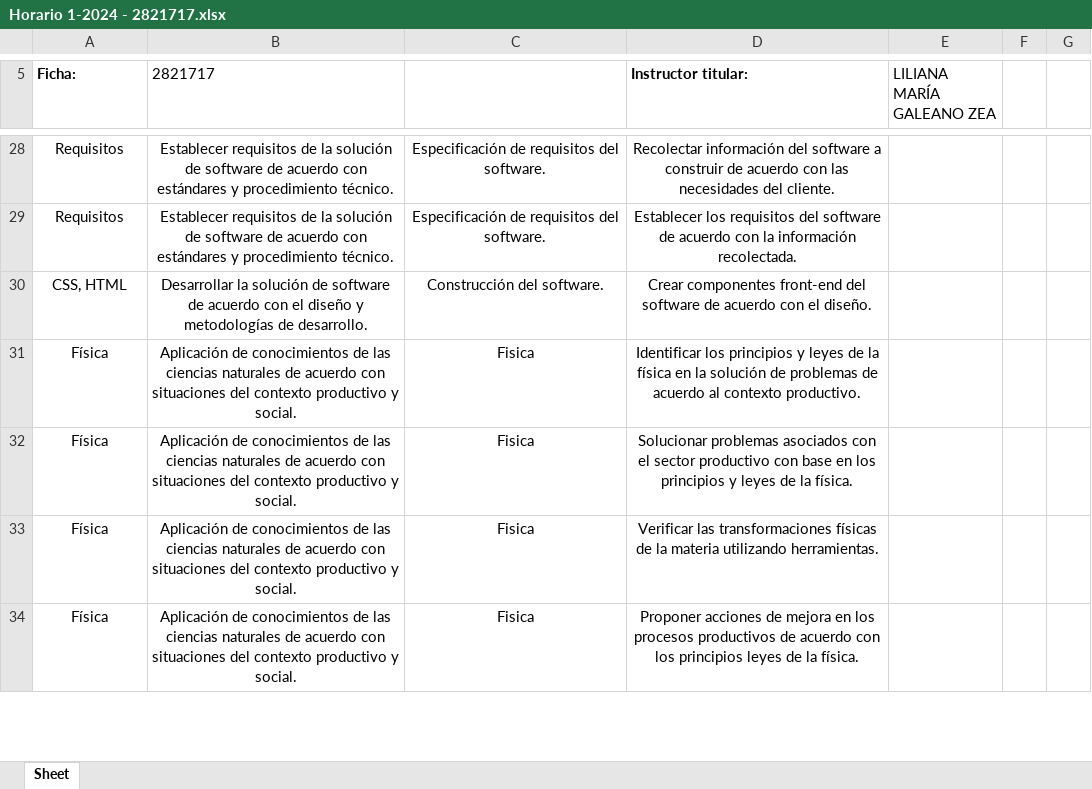
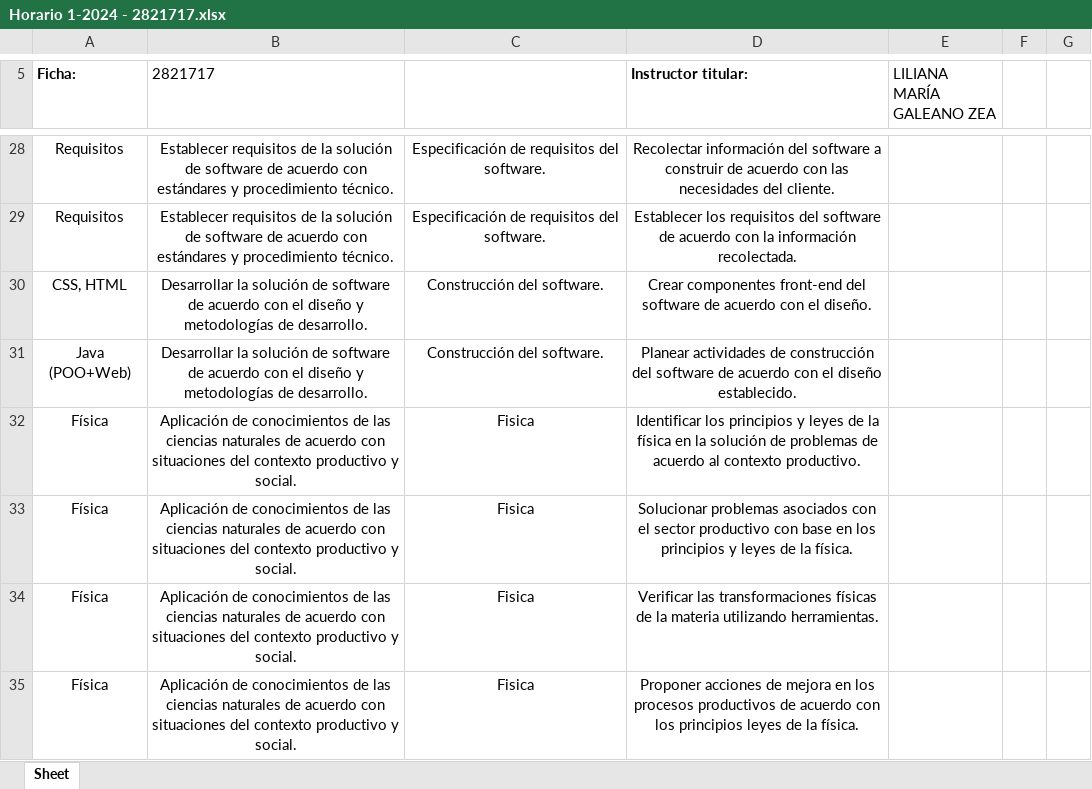
Before and after one commit to ingdanielbs/schedule, an Excel workbook: static/schedule-courses/Horario 1-2024 - 2821717.xlsx, sheet Sheet, drawn as a sheet; only a part is shown, gaps mark what is left out; values as stored, in another font and other column widths than the file's, no borders; charts and pictures not drawn; the diff covers the shown part only; the diff names each change by its address in the sheet, - before the commit and + after, or states it on an @@ line.

```diff
--- a/static/schedule-courses/Horario 1-2024 - 2821717.xlsx (sheet Sheet)
+++ b/static/schedule-courses/Horario 1-2024 - 2821717.xlsx (sheet Sheet)
+row 31: Java (POO+Web) | Desarrollar la solución de software de acuerdo con el diseño y metodologías de desarrollo. | Construcción del software. | Planear actividades de construcción del software de acuerdo con el diseño establecido.
```
Also changed, not shown: 4 added rows and 2 edited cells elsewhere in this sheet, charts or pictures, static/schedule-courses/Horario 1-2024 - 2559176.xlsx, static/schedule-courses/Horario 1-2024 - 2771132.xlsx, 9 other files.
